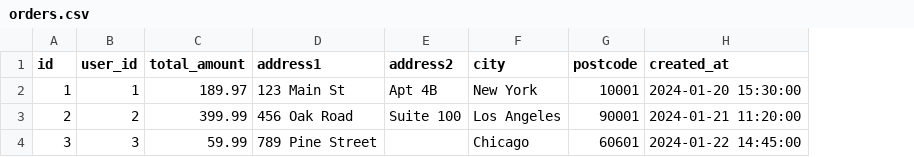
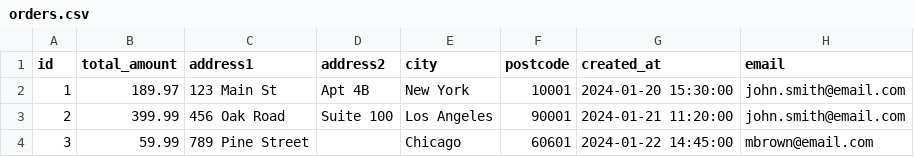
Before and after one commit to MatthewGarradAda/apa1-supa-task-frontend, a CSV file: exampleData/orders.csv, drawn as a sheet; removed rows and columns are numbered as before the commit, all else as after; the diff names each change by its address in the sheet, - before the commit and + after, or states it on an @@ line.

Commit message:
Update example data

```diff
--- a/exampleData/orders.csv
+++ b/exampleData/orders.csv
-column B (user_id), rows 2-4: 1 | 2 | 3
+column H (email), rows 2-4: john.smith@email.com | john.smith@email.com | mbrown@email.com
```
